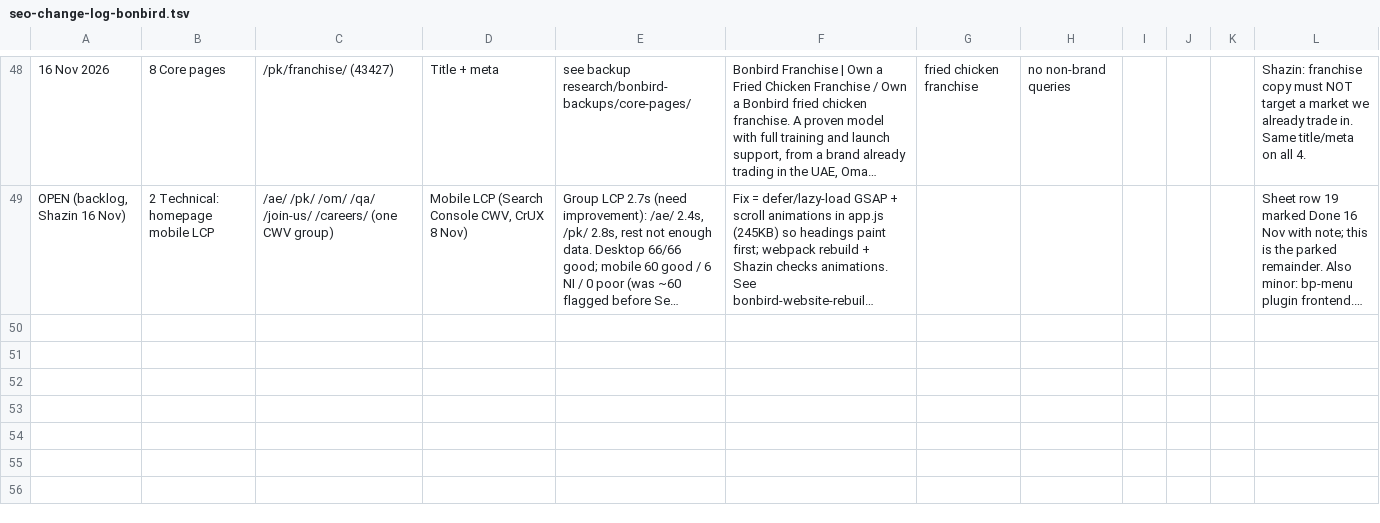
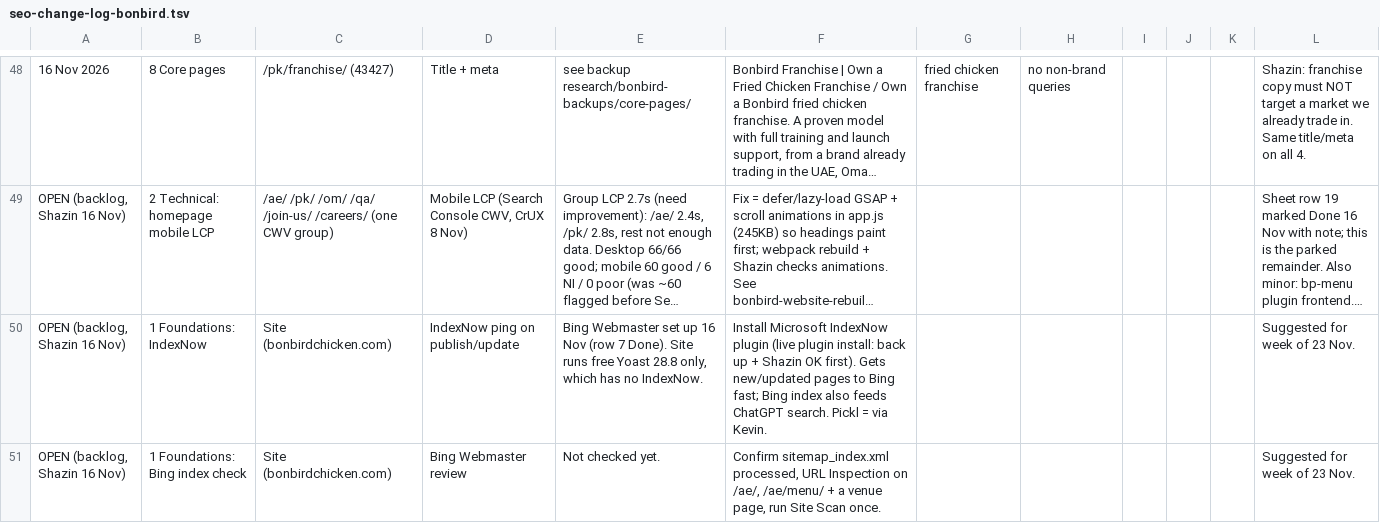
Before and after one commit to shazin-glitch/pickl-bonbird-seo, a TSV file: research/seo-change-log-bonbird.tsv, drawn as a sheet; only a part is shown, gaps mark what is left out; long unchanged cells end in …; the diff names each change by its address in the sheet, - before the commit and + after, or states it on an @@ line.

```diff
--- a/research/seo-change-log-bonbird.tsv
+++ b/research/seo-change-log-bonbird.tsv
+row 50: OPEN (backlog, Shazin 16 Nov) | 1 Foundations: IndexNow | Site (bonbirdchicken.com) | IndexNow ping on publish/update | Bing Webmaster set up 16 Nov (row 7 Done). Site runs free Yoast 28.8 only, which has no IndexNow. | Install Microsoft IndexNow plugin (live plugin install: back up + Shazin OK first). Gets new/updated pages to Bing fast; Bing index also feeds ChatGPT search. Pickl = via Kevin. |  |  |  |  |  | Suggested for week of 23 Nov.
+row 51: OPEN (backlog, Shazin 16 Nov) | 1 Foundations: Bing index check | Site (bonbirdchicken.com) | Bing Webmaster review | Not checked yet. | Confirm sitemap_index.xml processed, URL Inspection on /ae/, /ae/menu/ + a venue page, run Site Scan once. |  |  |  |  |  | Suggested for week of 23 Nov.
```
Also changed, not shown: 2 other files.
